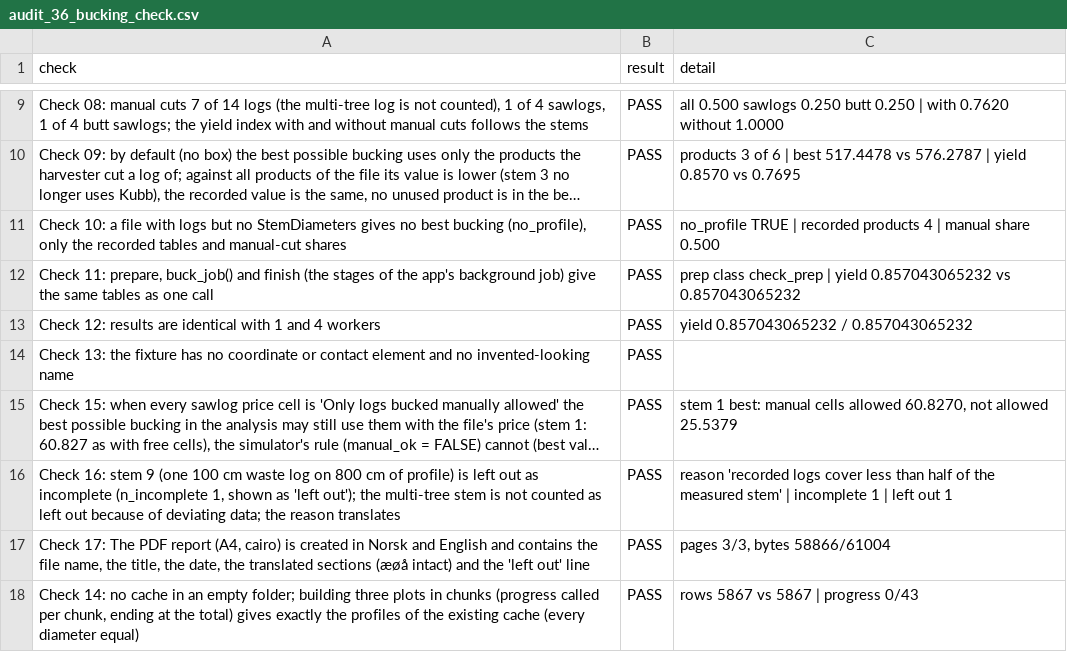
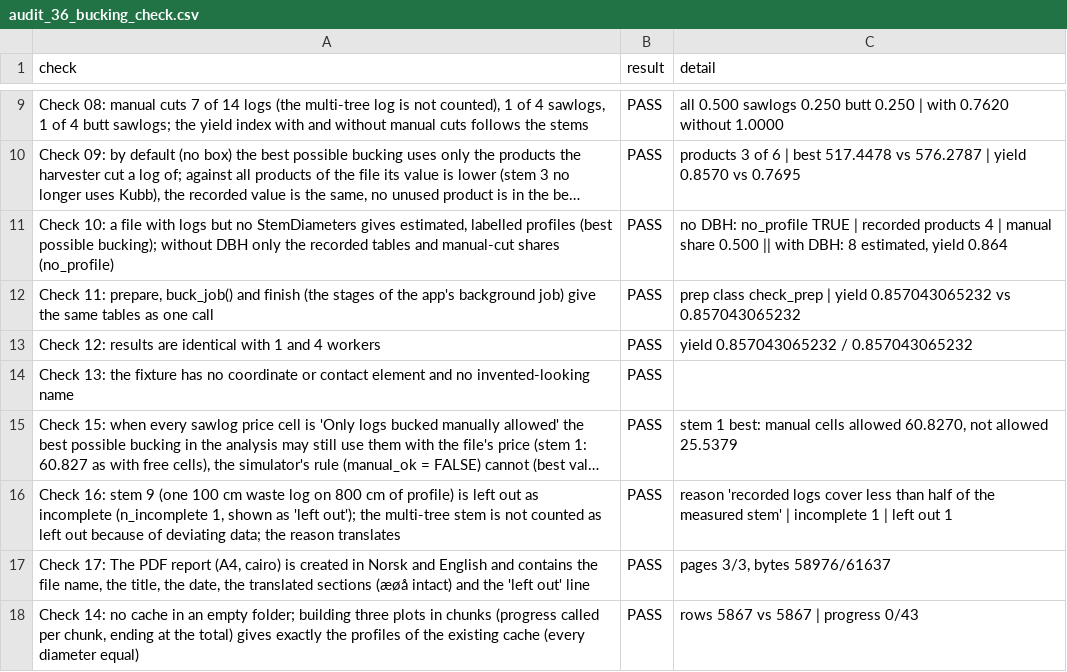
Before and after one commit to SmartForest-no/optBuck, a CSV file: outputs/check/audit_36_bucking_check.csv, drawn as a sheet; only a part is shown, gaps mark what is left out; long unchanged cells end in …; the diff names each change by its address in the sheet, - before the commit and + after, or states it on an @@ line.

```diff
--- a/outputs/check/audit_36_bucking_check.csv
+++ b/outputs/check/audit_36_bucking_check.csv
-A11 (check): …StemDiameters gives no best bucking (no_profile), only the recorded tables and manual-cut shares
+A11 (check): …StemDiameters gives estimated, labelled profiles (best possible bucking); without DBH only the recorded tables and manual-cut shares (no_profile)
-C11 (detail): no_profile TRUE | recorded products 4 | manual share 0.500
+C11 (detail): no DBH: no_profile TRUE | recorded products 4 | manual share 0.500 || with DBH: 8 estimated, yield 0.864
-C17 (detail): pages 3/3, bytes 58866/61004
+C17 (detail): pages 3/3, bytes 58976/61637
```
Also changed, not shown: inst/extdata/inputs/i18n/translations.csv, outputs/app_smoke/audit_17_app_smoke.csv, 35 other files.
